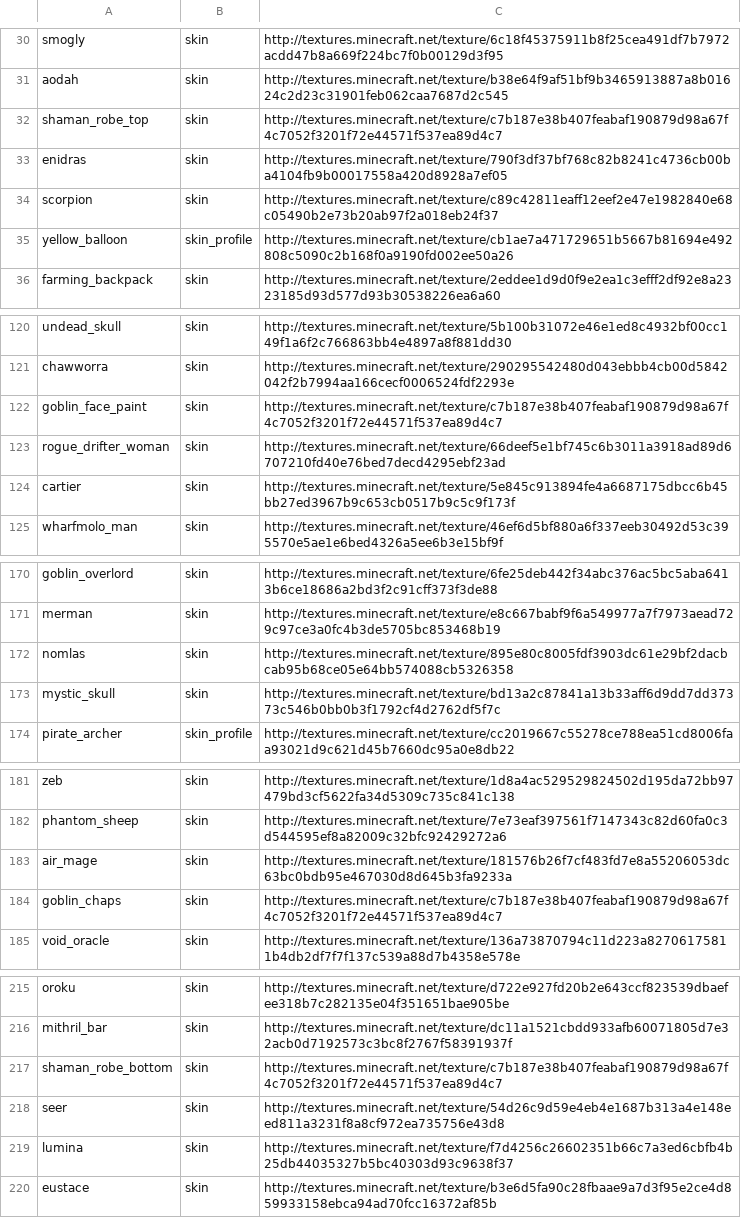
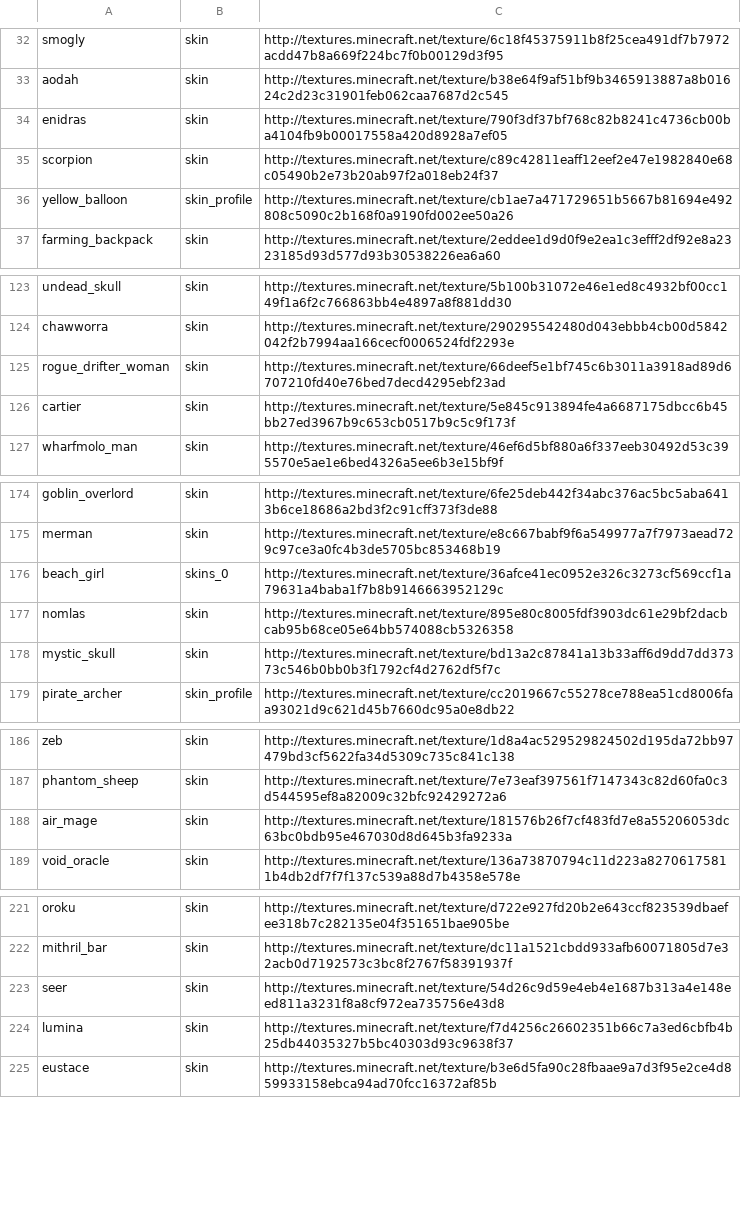
Before and after one commit to IsNevis/skyblock-Isles-resources, a CSV file: resources/spreadsheet/skin-dump.csv, drawn as a sheet; only a part is shown, gaps mark what is left out; removed rows and columns are numbered as before the commit, all else as after; the diff covers the shown part only; the diff names each change by its address in the sheet, - before the commit and + after, or states it on an @@ line.

Commit message:
Update skin-dump.csv

```diff
--- a/resources/spreadsheet/skin-dump.csv
+++ b/resources/spreadsheet/skin-dump.csv
-row 32: shaman_robe_top | skin | http://textures.minecraft.net/texture/c7b187e38b407feabaf190879d98a67f4c7052f3201f72e44571f537ea89d4c7
-row 122: goblin_face_paint | skin | http://textures.minecraft.net/texture/c7b187e38b407feabaf190879d98a67f4c7052f3201f72e44571f537ea89d4c7
+row 176: beach_girl | skins_0 | http://textures.minecraft.net/texture/36afce41ec0952e326c3273cf569ccf1a79631a4baba1f7b8b9146663952129c
-row 184: goblin_chaps | skin | http://textures.minecraft.net/texture/c7b187e38b407feabaf190879d98a67f4c7052f3201f72e44571f537ea89d4c7
-row 217: shaman_robe_bottom | skin | http://textures.minecraft.net/texture/c7b187e38b407feabaf190879d98a67f4c7052f3201f72e44571f537ea89d4c7
```
Also changed, not shown: 17 added rows and 7 removed rows elsewhere in this file.
